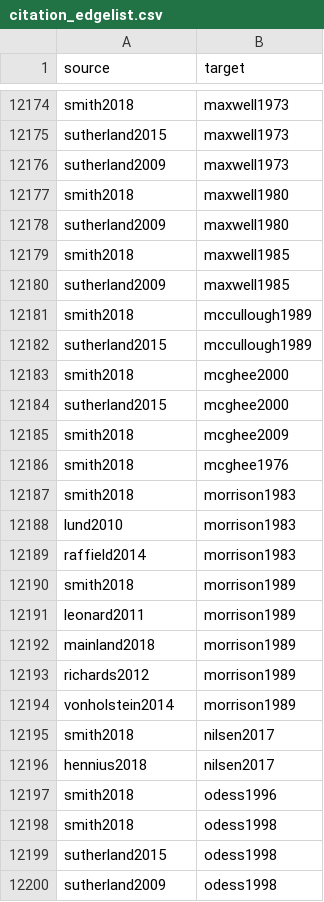
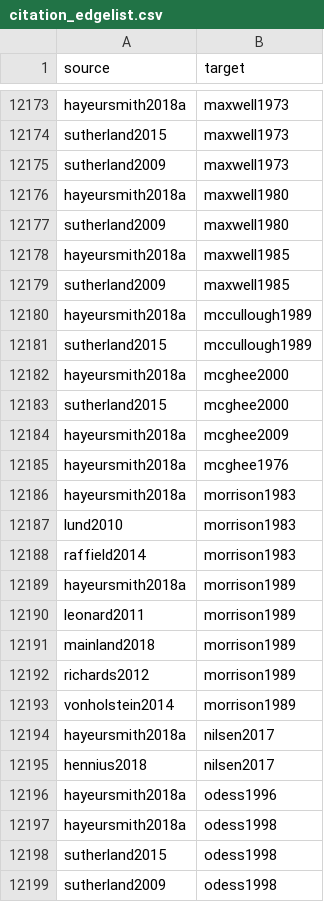
Before and after one commit to zackbatist/BibVik, a CSV file: data/citation_edgelist.csv, drawn as a sheet; only a part is shown, gaps mark what is left out; addresses are those after the commit; the diff covers the shown part only; the diff names each change by its address in the sheet, - before the commit and + after, or states it on an @@ line.

Commit message:
Fix Hayeur Smith 2018 entry (correct citekey hayeursmith2018a, author, title, citer); regenerate annotation-filtered edgelist

```diff
--- a/data/citation_edgelist.csv
+++ b/data/citation_edgelist.csv
-A12173 (source): smith2018
+A12173 (source): hayeursmith2018a
-A12176 (source): smith2018
+A12176 (source): hayeursmith2018a
-A12178 (source): smith2018
+A12178 (source): hayeursmith2018a
-A12180 (source): smith2018
+A12180 (source): hayeursmith2018a
-A12182 (source): smith2018
+A12182 (source): hayeursmith2018a
-A12184:A12186 (source): smith2018
+A12184:A12186 (source): hayeursmith2018a
-A12189 (source): smith2018
+A12189 (source): hayeursmith2018a
-A12194 (source): smith2018
+A12194 (source): hayeursmith2018a
-A12196:A12197 (source): smith2018
+A12196:A12197 (source): hayeursmith2018a
```
Also changed, not shown: 1 added row, 2 removed rows and 91 edited cells elsewhere in this file, data/citation_edgelist_annotated.csv, 5 other files.
